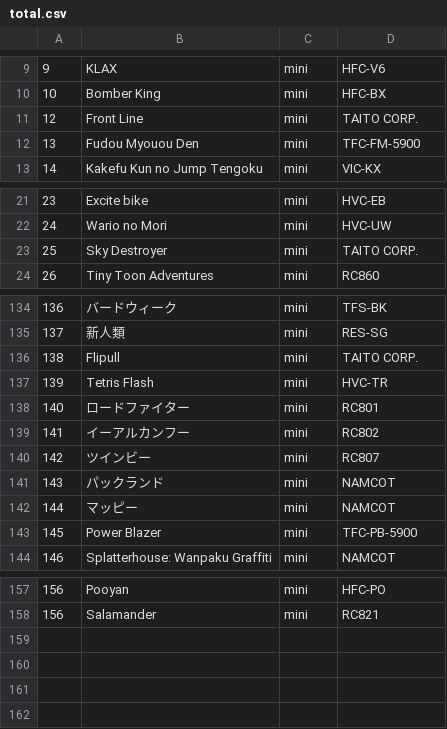
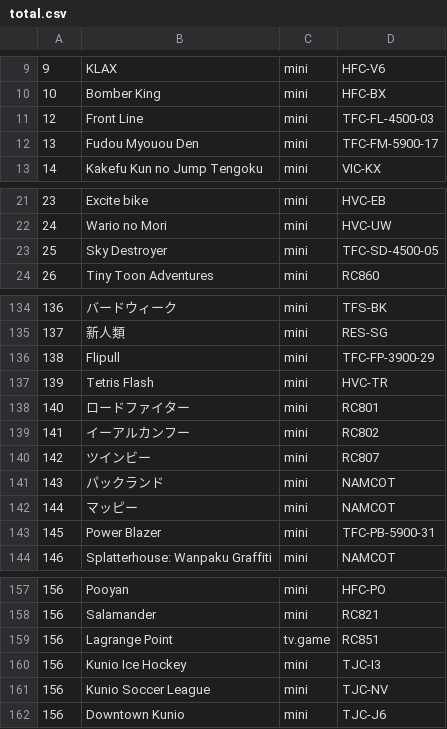
Before and after one commit to ninja-cat/FamiCo, a CSV file: total.csv, drawn as a sheet; only a part is shown, gaps mark what is left out.

Commit message:
Update and fix cart list

```diff
--- a/total.csv
+++ b/total.csv
@@ -10,4 +10,4 @@
 10,"Bomber King","mini","HFC-BX"
-12,"Front Line","mini","TAITO CORP."
-13,"Fudou Myouou Den","mini","TFC-FM-5900"
+12,"Front Line","mini","TFC-FL-4500-03"
+13,"Fudou Myouou Den","mini","TFC-FM-5900-17"
 14,"Kakefu Kun no Jump Tengoku","mini","VIC-KX"
@@ -22,3 +22,3 @@
 24,"Wario no Mori","mini","HVC-UW"
-25,"Sky Destroyer","mini","TAITO CORP."
+25,"Sky Destroyer","mini","TFC-SD-4500-05"
 26,"Tiny Toon Adventures","mini","RC860"
@@ -135,3 +135,3 @@
 137,"新人類","mini","RES-SG"
-138,"Flipull","mini","TAITO CORP."
+138,"Flipull","mini","TFC-FP-3900-29"
 139,"Tetris Flash","mini","HVC-TR"
@@ -142,3 +142,3 @@
 144,"マッピー","mini","NAMCOT"
-145,"Power Blazer","mini","TFC-PB-5900"
+145,"Power Blazer","mini","TFC-PB-5900-31"
 146,"Splatterhouse: Wanpaku Graffiti","mini","NAMCOT"
@@ -158 +158,5 @@
 156,"Salamander","mini","RC821"
+156,"Lagrange Point","tv.game","RC851"
+156,"Kunio Ice Hockey","mini","TJC-I3"
+156,"Kunio Soccer League","mini","TJC-NV"
+156,"Downtown Kunio","mini","TJC-J6"
```
